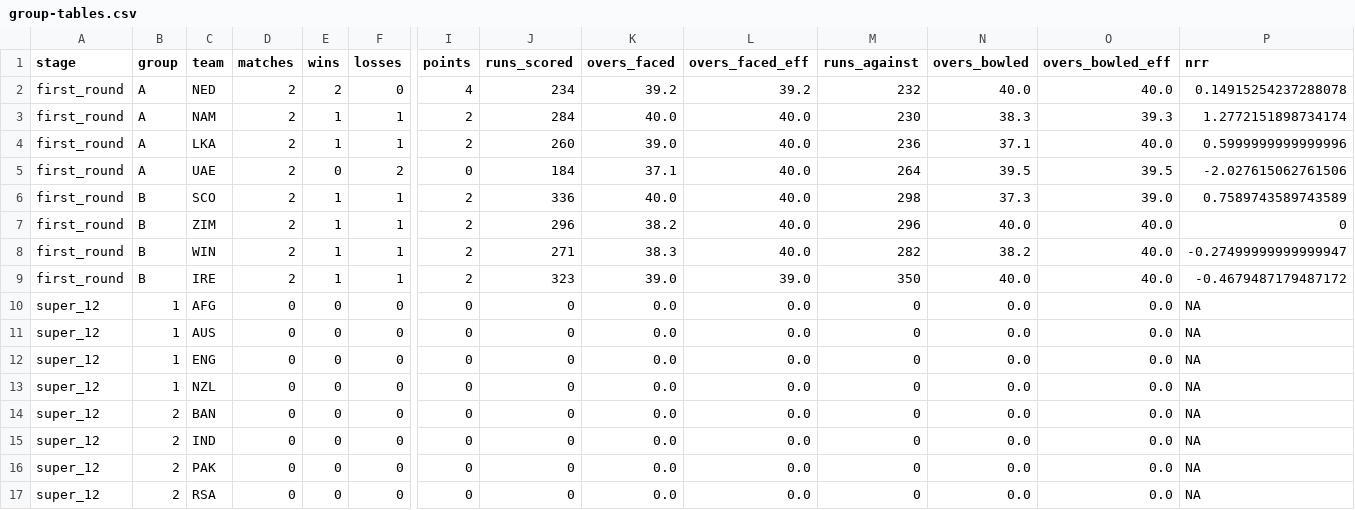
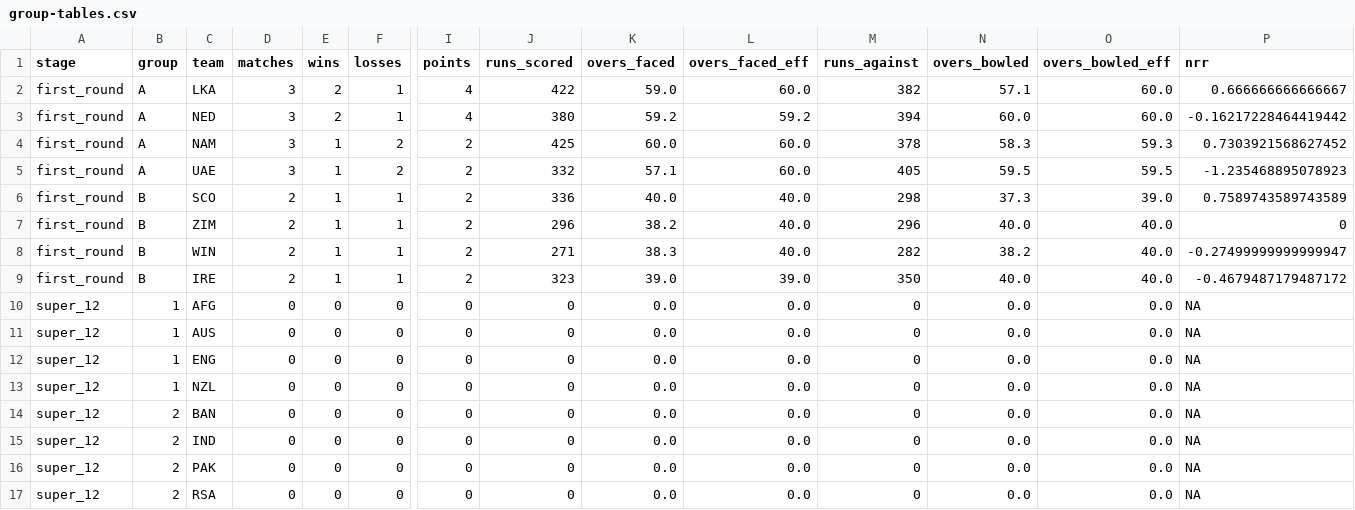
Before and after one commit to ADBond/cricket-competition, a CSV file: competitions/mens_t20_world_cup_2022/data/generated/group-tables.csv, drawn as a sheet; only a part is shown, gaps mark what is left out; removed rows and columns are numbered as before the commit, all else as after; rows hold the shown columns only; the diff names each change by its address in the sheet, - before the commit and + after, or states it on an @@ line.

```diff
--- a/competitions/mens_t20_world_cup_2022/data/generated/group-tables.csv
+++ b/competitions/mens_t20_world_cup_2022/data/generated/group-tables.csv
+row 2: first_round | A | LKA | 3 | 2 | 1 | 4 | 422 | 59.0 | 60.0 | 382 | 57.1 | 60.0 | 0.666666666666667
-D3:D4 (matches): 2
+D3:D4 (matches): 3
-F3 (losses): 0
+F3 (losses): 1
-J3 (runs_scored): 234
+J3 (runs_scored): 380
-K3 (overs_faced): 39.2
+K3 (overs_faced): 59.2
-L3 (overs_faced_eff): 39.2
+L3 (overs_faced_eff): 59.2
-M3 (runs_against): 232
+M3 (runs_against): 394
-N3 (overs_bowled): 40.0
+N3 (overs_bowled): 60.0
-O3 (overs_bowled_eff): 40.0
+O3 (overs_bowled_eff): 60.0
-P3 (nrr): 0.14915254237288078
+P3 (nrr): -0.16217228464419442
-F4 (losses): 1
+F4 (losses): 2
-J4 (runs_scored): 284
+J4 (runs_scored): 425
-K4 (overs_faced): 40.0
+K4 (overs_faced): 60.0
-L4 (overs_faced_eff): 40.0
+L4 (overs_faced_eff): 60.0
-M4 (runs_against): 230
+M4 (runs_against): 378
-N4 (overs_bowled): 38.3
+N4 (overs_bowled): 58.3
-O4 (overs_bowled_eff): 39.3
+O4 (overs_bowled_eff): 59.3
-P4 (nrr): 1.2772151898734174
+P4 (nrr): 0.7303921568627452
-row 4: first_round | A | LKA | 2 | 1 | 1 | 2 | 260 | 39.0 | 40.0 | 236 | 37.1 | 40.0 | 0.5999999999999996
-D5 (matches): 2
+D5 (matches): 3
-E5 (wins): 0
+E5 (wins): 1
-I5 (points): 0
+I5 (points): 2
-J5 (runs_scored): 184
+J5 (runs_scored): 332
-K5 (overs_faced): 37.1
+K5 (overs_faced): 57.1
-L5 (overs_faced_eff): 40.0
+L5 (overs_faced_eff): 60.0
-M5 (runs_against): 264
+M5 (runs_against): 405
-N5 (overs_bowled): 39.5
+N5 (overs_bowled): 59.5
-O5 (overs_bowled_eff): 39.5
+O5 (overs_bowled_eff): 59.5
-P5 (nrr): -2.027615062761506
+P5 (nrr): -1.235468895078923
```
Also changed, not shown: competitions/mens_t20_world_cup_2022/data/generated/participant-scores-by-share.csv, competitions/mens_t20_world_cup_2022/data/generated/participant-scores.csv, 2 other files.
